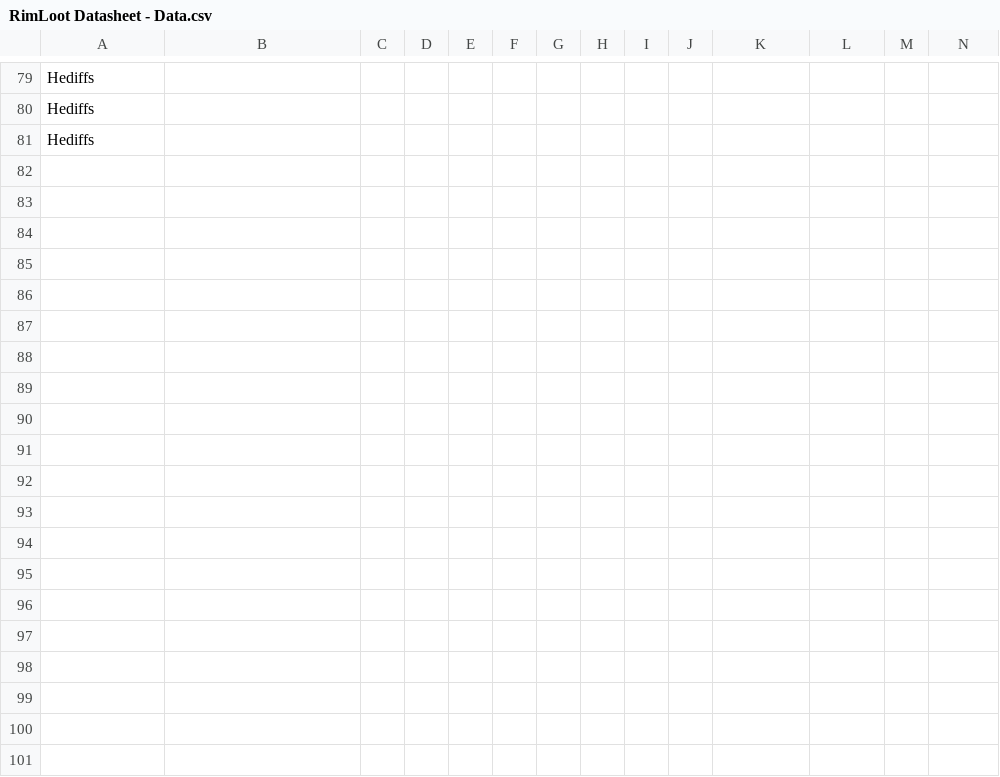
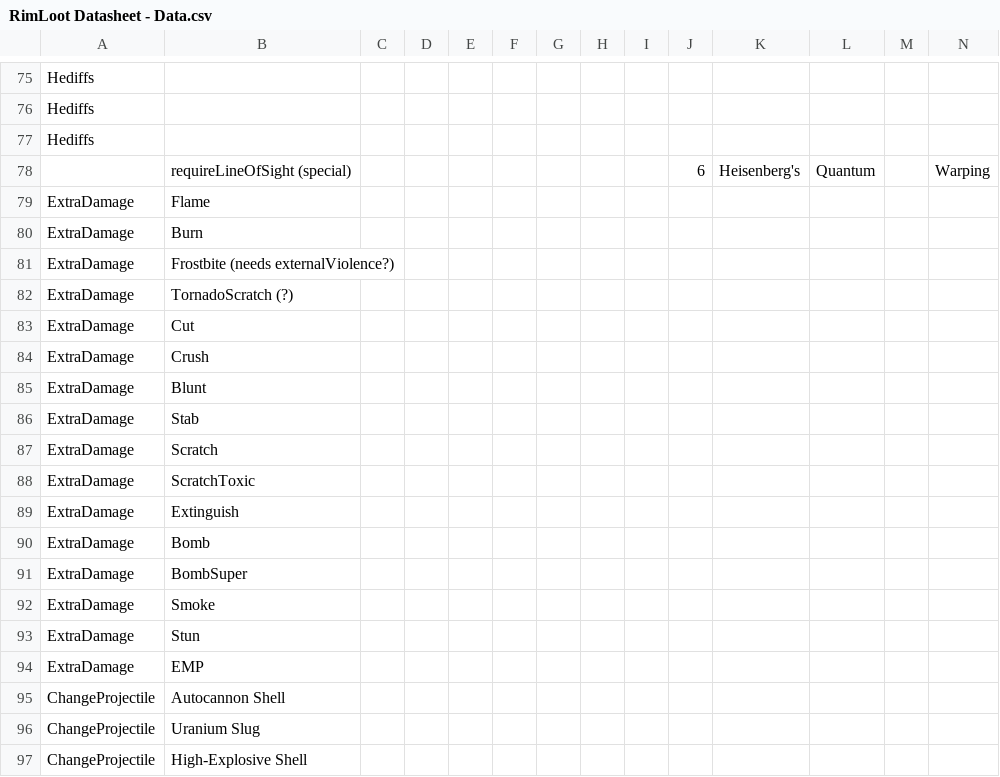
Before and after one commit to SineSwiper/RimWorld-RimLoot, a CSV file: Source/LootAffixDefGenerator/RimLoot Datasheet - Data.csv, drawn as a sheet; only a part is shown, gaps mark what is left out; rows hold the shown columns only; the diff covers the shown part only; the diff names each change by its address in the sheet, - before the commit and + after, or states it on an @@ line.

```diff
--- a/Source/LootAffixDefGenerator/RimLoot Datasheet - Data.csv
+++ b/Source/LootAffixDefGenerator/RimLoot Datasheet - Data.csv
+row 78:  | requireLineOfSight (special) |  |  |  |  |  |  |  | 6 | Heisenberg's | Quantum |  | Warping
+row 79: ExtraDamage | Flame
+row 80: ExtraDamage | Burn
+row 81: ExtraDamage | Frostbite (needs externalViolence?)
+row 82: ExtraDamage | TornadoScratch (?)
+row 83: ExtraDamage | Cut
+row 84: ExtraDamage | Crush
+row 85: ExtraDamage | Blunt
+row 86: ExtraDamage | Stab
+row 87: ExtraDamage | Scratch
+row 88: ExtraDamage | ScratchToxic
+row 89: ExtraDamage | Extinguish
+row 90: ExtraDamage | Bomb
+row 91: ExtraDamage | BombSuper
+row 92: ExtraDamage | Smoke
+row 93: ExtraDamage | Stun
+row 94: ExtraDamage | EMP
+row 95: ChangeProjectile | Autocannon Shell
+row 96: ChangeProjectile | Uranium Slug
+row 97: ChangeProjectile | High-Explosive Shell
```
Also changed, not shown: 42 added rows, 10 removed rows and 42 edited cells elsewhere in this file, 34 other files.
